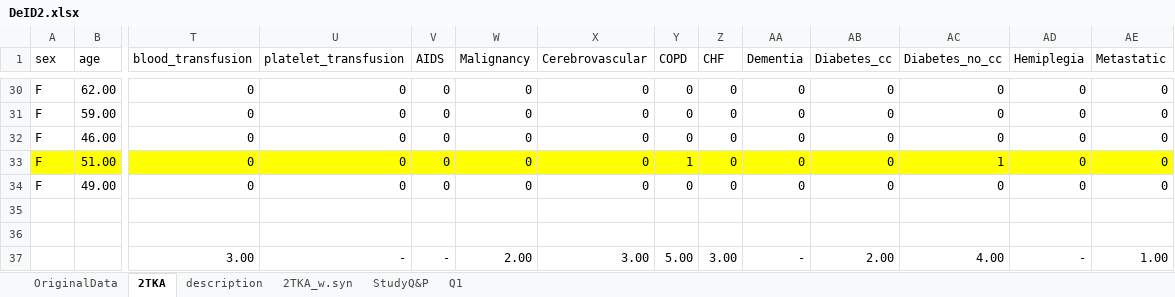
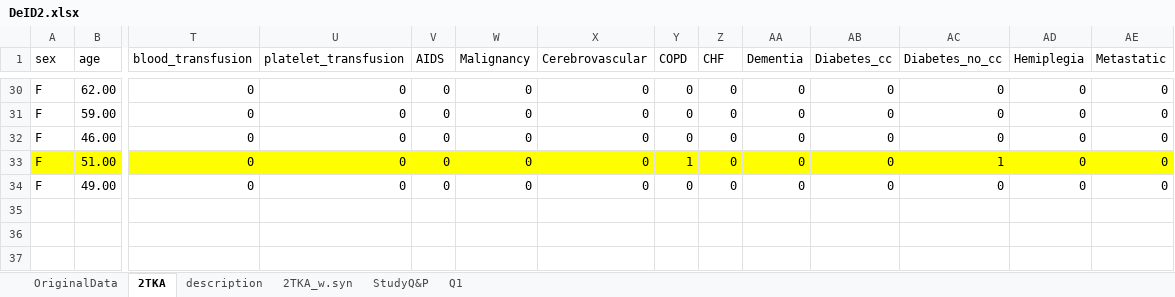
Before and after one commit to Jin0P/ConsultingProj, an Excel workbook: DeID2.xlsx, sheet 2TKA, drawn as a sheet; only a part is shown, gaps mark what is left out; values as stored, in another font and other column widths than the file's, no borders; conditional formats not drawn; rows hold the shown columns only; the diff names each change by its address in the sheet, - before the commit and + after, or states it on an @@ line.

```diff
--- a/DeID2.xlsx (sheet 2TKA)
+++ b/DeID2.xlsx (sheet 2TKA)
-row 35: (empty)
-row 36: (empty)
-row 37:  |  | 3.00 | - | - | 2.00 | 3.00 | 5.00 | 3.00 | - | 2.00 | 4.00 | - | 1.00
```
